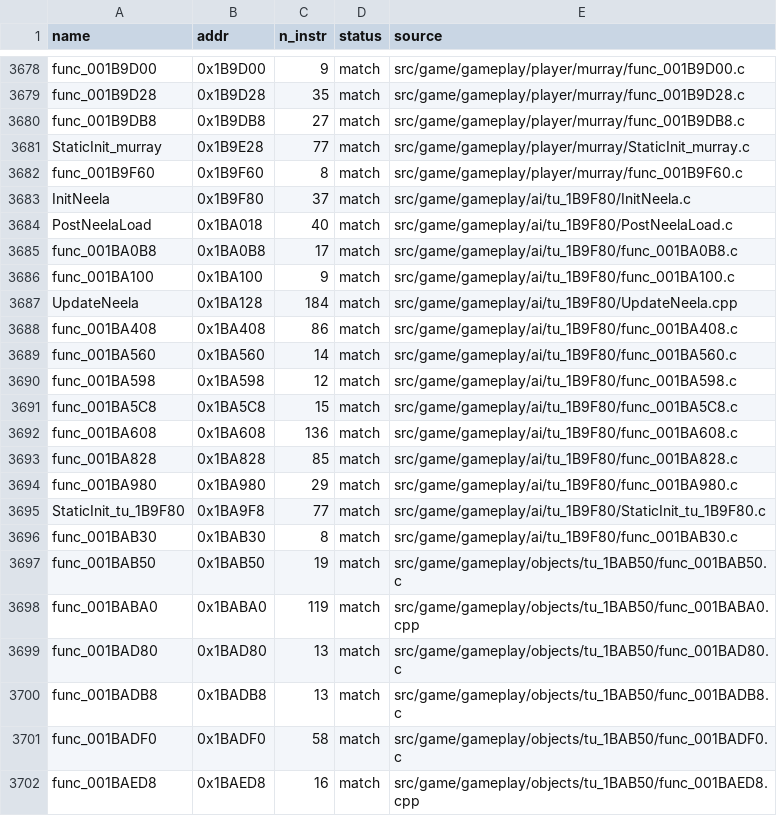
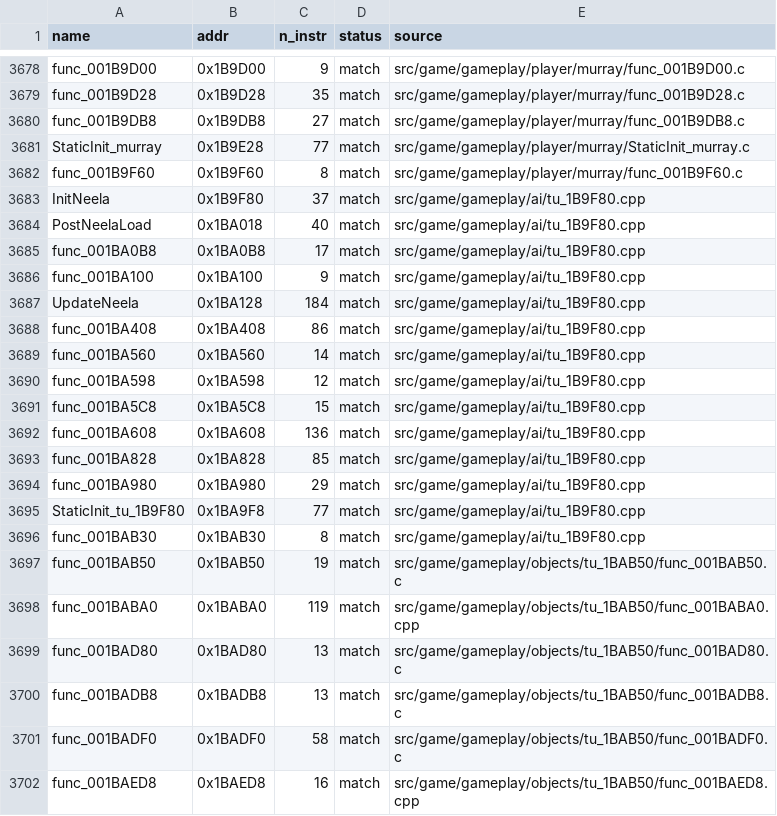
Before and after one commit to brc7/sly2-decomp, a CSV file: config/matched.csv, drawn as a sheet; only a part is shown, gaps mark what is left out.

```diff
--- a/config/matched.csv
+++ b/config/matched.csv
@@ -3682,16 +3682,16 @@ StaticInit_murray,0x1B9E28,77,match,src/game/gameplay/player/murray/StaticInit_m
 func_001B9F60,0x1B9F60,8,match,src/game/gameplay/player/murray/func_001B9F60.c
-InitNeela,0x1B9F80,37,match,src/game/gameplay/ai/tu_1B9F80/InitNeela.c
-PostNeelaLoad,0x1BA018,40,match,src/game/gameplay/ai/tu_1B9F80/PostNeelaLoad.c
-func_001BA0B8,0x1BA0B8,17,match,src/game/gameplay/ai/tu_1B9F80/func_001BA0B8.c
-func_001BA100,0x1BA100,9,match,src/game/gameplay/ai/tu_1B9F80/func_001BA100.c
-UpdateNeela,0x1BA128,184,match,src/game/gameplay/ai/tu_1B9F80/UpdateNeela.cpp
-func_001BA408,0x1BA408,86,match,src/game/gameplay/ai/tu_1B9F80/func_001BA408.c
-func_001BA560,0x1BA560,14,match,src/game/gameplay/ai/tu_1B9F80/func_001BA560.c
-func_001BA598,0x1BA598,12,match,src/game/gameplay/ai/tu_1B9F80/func_001BA598.c
-func_001BA5C8,0x1BA5C8,15,match,src/game/gameplay/ai/tu_1B9F80/func_001BA5C8.c
-func_001BA608,0x1BA608,136,match,src/game/gameplay/ai/tu_1B9F80/func_001BA608.c
-func_001BA828,0x1BA828,85,match,src/game/gameplay/ai/tu_1B9F80/func_001BA828.c
-func_001BA980,0x1BA980,29,match,src/game/gameplay/ai/tu_1B9F80/func_001BA980.c
-StaticInit_tu_1B9F80,0x1BA9F8,77,match,src/game/gameplay/ai/tu_1B9F80/StaticInit_tu_1B9F80.c
-func_001BAB30,0x1BAB30,8,match,src/game/gameplay/ai/tu_1B9F80/func_001BAB30.c
+InitNeela,0x1B9F80,37,match,src/game/gameplay/ai/tu_1B9F80.cpp
+PostNeelaLoad,0x1BA018,40,match,src/game/gameplay/ai/tu_1B9F80.cpp
+func_001BA0B8,0x1BA0B8,17,match,src/game/gameplay/ai/tu_1B9F80.cpp
+func_001BA100,0x1BA100,9,match,src/game/gameplay/ai/tu_1B9F80.cpp
+UpdateNeela,0x1BA128,184,match,src/game/gameplay/ai/tu_1B9F80.cpp
+func_001BA408,0x1BA408,86,match,src/game/gameplay/ai/tu_1B9F80.cpp
+func_001BA560,0x1BA560,14,match,src/game/gameplay/ai/tu_1B9F80.cpp
+func_001BA598,0x1BA598,12,match,src/game/gameplay/ai/tu_1B9F80.cpp
+func_001BA5C8,0x1BA5C8,15,match,src/game/gameplay/ai/tu_1B9F80.cpp
+func_001BA608,0x1BA608,136,match,src/game/gameplay/ai/tu_1B9F80.cpp
+func_001BA828,0x1BA828,85,match,src/game/gameplay/ai/tu_1B9F80.cpp
+func_001BA980,0x1BA980,29,match,src/game/gameplay/ai/tu_1B9F80.cpp
+StaticInit_tu_1B9F80,0x1BA9F8,77,match,src/game/gameplay/ai/tu_1B9F80.cpp
+func_001BAB30,0x1BAB30,8,match,src/game/gameplay/ai/tu_1B9F80.cpp
 func_001BAB50,0x1BAB50,19,match,src/game/gameplay/objects/tu_1BAB50/func_001BAB50.c
```
Also changed, not shown: 19 other files.
